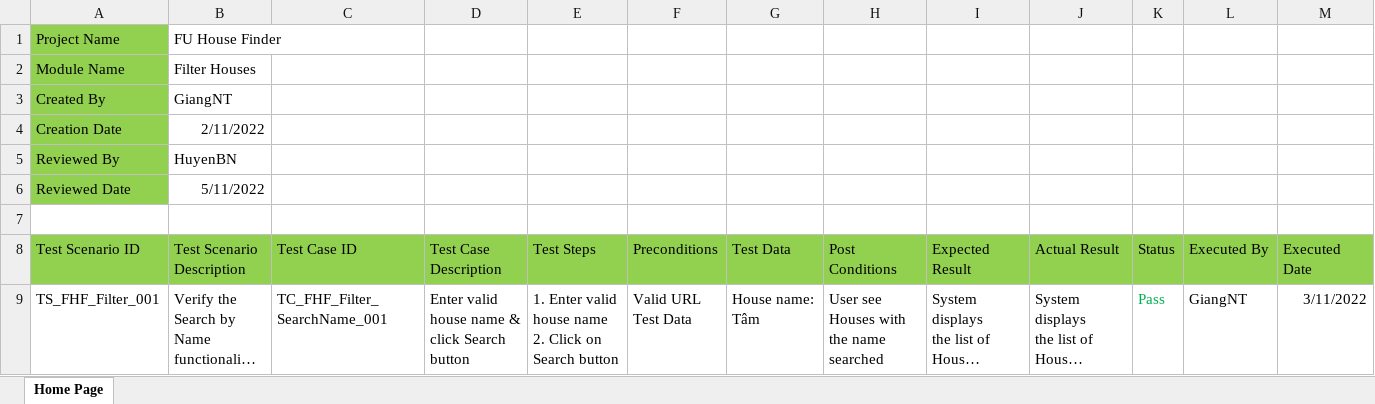
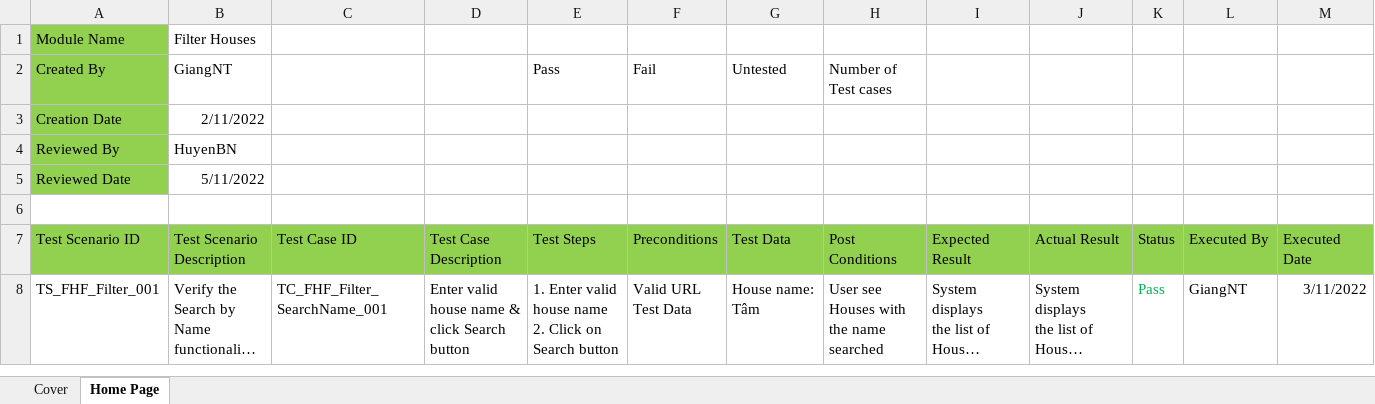
Before and after one commit to nguyenthegiang/fu-house-finder, an Excel workbook: Documentation/FHF_TestCases.xlsx, sheet Home Page, drawn as a sheet; only a part is shown; long unchanged cells end in …; values as stored, in another font and other column widths than the file's, no borders; removed rows and columns are numbered as before the commit, all else as after; rows hold the shown columns only; the diff names each change by its address in the sheet, - before the commit and + after, or states it on an @@ line.

Commit message:
[Document] Integration Test
Add Cover

```diff
--- a/Documentation/FHF_TestCases.xlsx (sheet Home Page)
+++ b/Documentation/FHF_TestCases.xlsx (sheet Home Page)
+sheet tab: Cover
-row 1: Project Name | FU House Finder
-E2 (Test Steps): (empty)
+E2 (Test Steps): Pass
-F2 (Preconditions): (empty)
+F2 (Preconditions): Fail
-G2 (Test Data): (empty)
+G2 (Test Data): Untested
-H2 (Post Conditions): (empty)
+H2 (Post Conditions): Number of Test cases
```
Also changed, not shown: charts or pictures, 2 other files.
